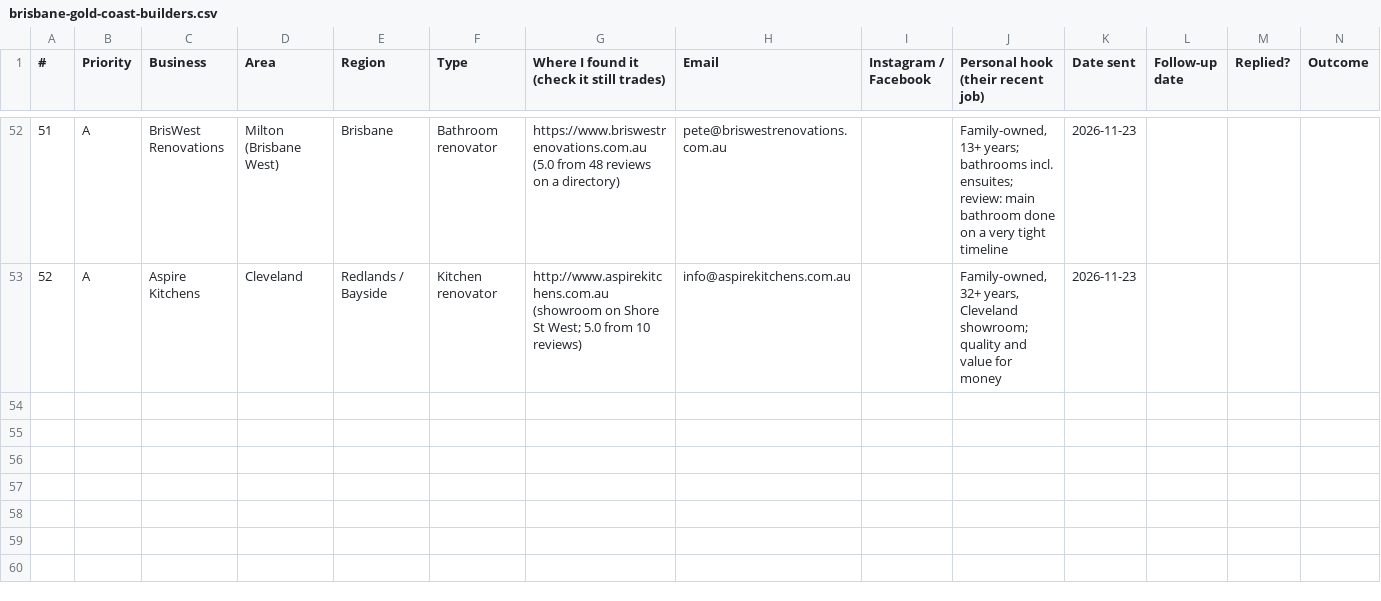
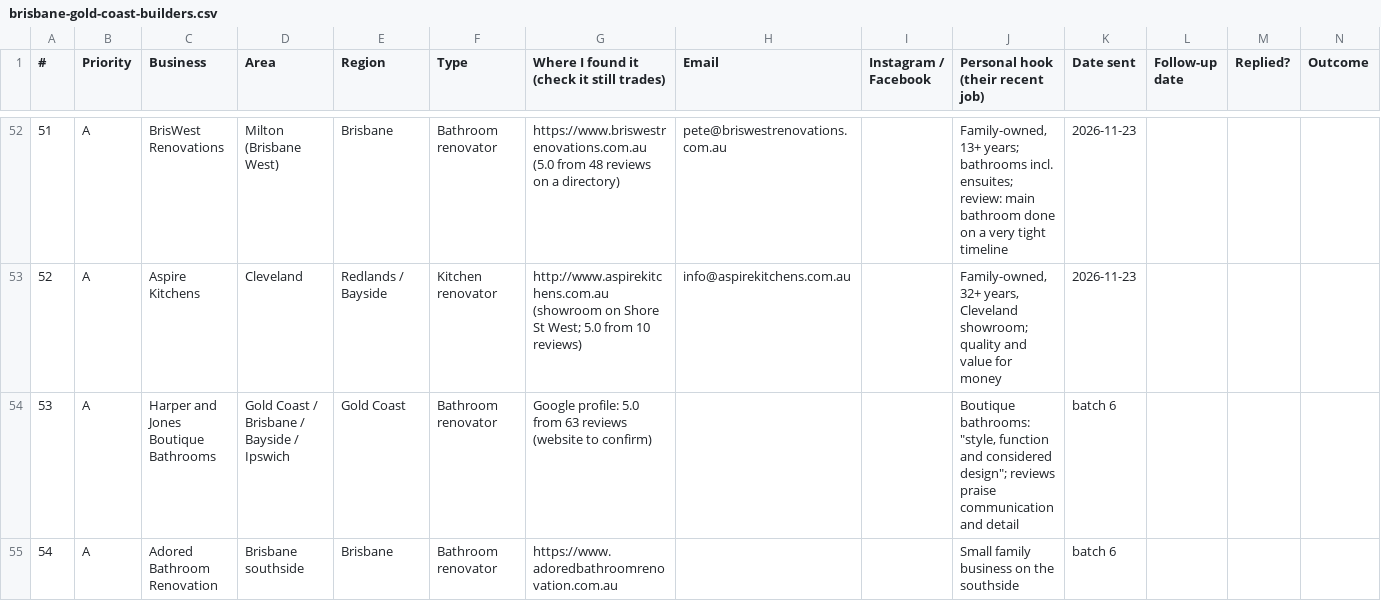
Before and after one commit to RenoReady/reno-ready, a CSV file: marketing/outreach/brisbane-gold-coast-builders.csv, drawn as a sheet; only a part is shown, gaps mark what is left out; the diff covers the shown part only; the diff names each change by its address in the sheet, - before the commit and + after, or states it on an @@ line.

```diff
--- a/marketing/outreach/brisbane-gold-coast-builders.csv
+++ b/marketing/outreach/brisbane-gold-coast-builders.csv
+row 54: 53 | A | Harper and Jones Boutique Bathrooms | Gold Coast / Brisbane / Bayside / Ipswich | Gold Coast | Bathroom renovator | Google profile: 5.0 from 63 reviews (website to confirm) |  |  | Boutique bathrooms: "style, function and considered design"; reviews praise communication and detail | batch 6
+row 55: 54 | A | Adored Bathroom Renovation | Brisbane southside | Brisbane | Bathroom renovator | https://www.adoredbathroomrenovation.com.au |  |  | Small family business on the southside | batch 6
```
Also changed, not shown: 2 added rows and 3 edited cells elsewhere in this file.
